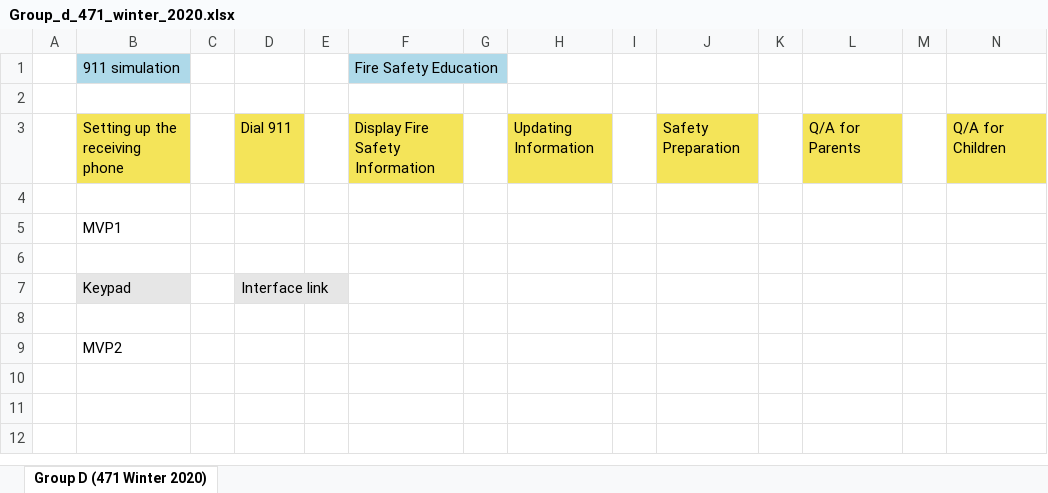
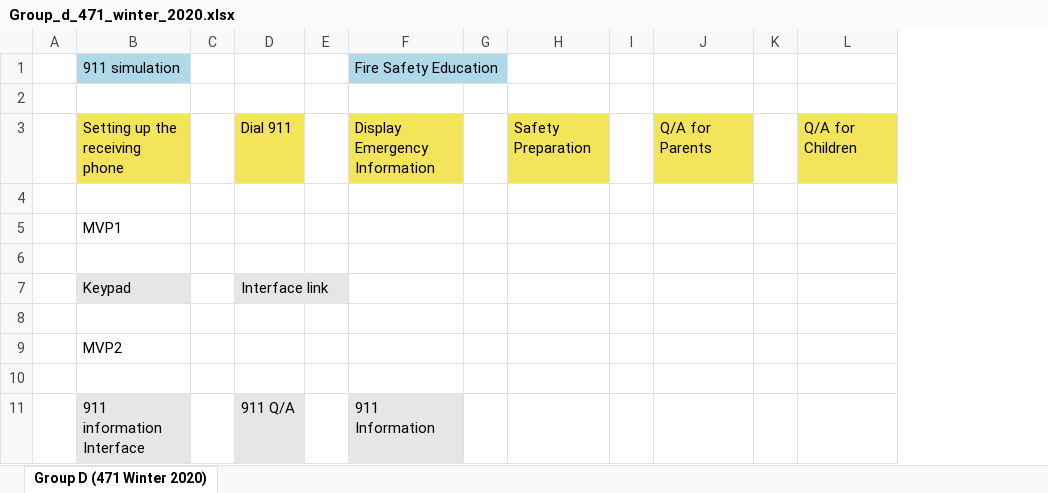
Before and after one commit to ayonoaduo/Safety1st, an Excel workbook: DOCUMENTATION/USM/Group_d_471_winter_2020.xlsx, sheet Group D (471 Winter 2020), drawn as a sheet; only a part is shown; values as stored, in another font and other column widths than the file's, no borders; removed rows and columns are numbered as before the commit, all else as after; rows hold the shown columns only; the diff names each change by its address in the sheet, - before the commit and + after, or states it on an @@ line.

Commit message:
USM update

```diff
--- a/DOCUMENTATION/USM/Group_d_471_winter_2020.xlsx (sheet Group D (471 Winter 2020))
+++ b/DOCUMENTATION/USM/Group_d_471_winter_2020.xlsx (sheet Group D (471 Winter 2020))
-column H, row 3: Updating Information
-column I, empty
-F3: Display Fire Safety Information
+F3: Display Emergency Information
+row 10: (empty)
+row 11:  | 911 information Interface |  | 911 Q/A |  | 911 Information
```
